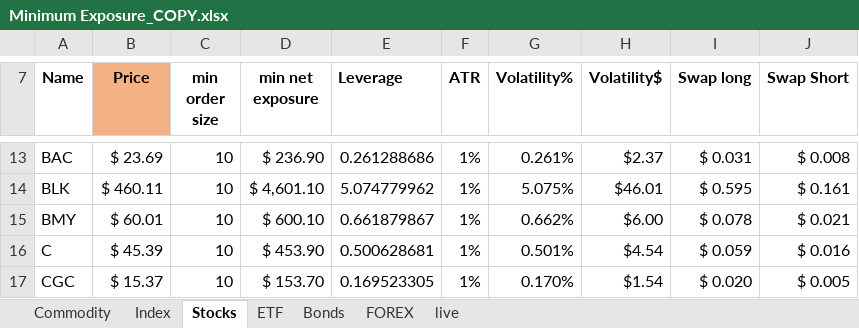
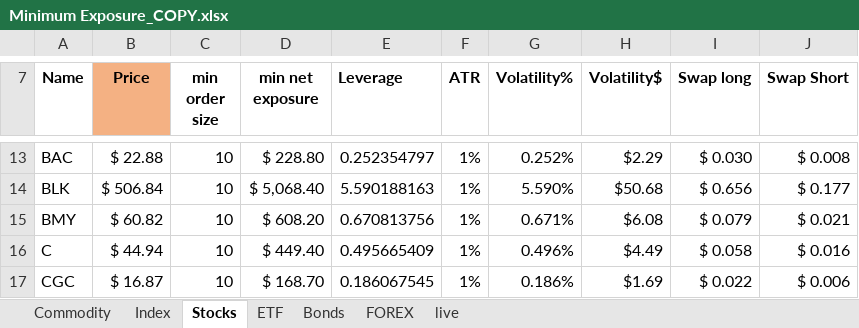
Before and after one commit to Kiran-Sawant/Bridge, an Excel workbook: Minimum Exposure_COPY.xlsx, sheet Stocks, drawn as a sheet; only a part is shown, gaps mark what is left out; values as stored, in another font and other column widths than the file's, no borders; conditional formats not drawn; the diff covers the shown part only; the diff names each change by its address in the sheet, - before the commit and + after, or states it on an @@ line.

```diff
--- a/Minimum Exposure_COPY.xlsx (sheet Stocks)
+++ b/Minimum Exposure_COPY.xlsx (sheet Stocks)
-B13 (Price): $ 23.69
+B13 (Price): $ 22.88
-D13 (min net exposure): $ 236.90
+D13 (min net exposure): $ 228.80
-E13 (Leverage): 0.261288686
+E13 (Leverage): 0.252354797
-G13 (Volatility%): 0.261%
+G13 (Volatility%): 0.252%
-H13 (Volatility$): $2.37
+H13 (Volatility$): $2.29
-I13 (Swap long): $ 0.031
+I13 (Swap long): $ 0.030
-B14 (Price): $ 460.11
+B14 (Price): $ 506.84
-D14 (min net exposure): $ 4,601.10
+D14 (min net exposure): $ 5,068.40
-E14 (Leverage): 5.074779962
+E14 (Leverage): 5.590188163
-G14 (Volatility%): 5.075%
+G14 (Volatility%): 5.590%
-H14 (Volatility$): $46.01
+H14 (Volatility$): $50.68
-I14 (Swap long): $ 0.595
+I14 (Swap long): $ 0.656
-J14 (Swap Short): $ 0.161
+J14 (Swap Short): $ 0.177
-B15 (Price): $ 60.01
+B15 (Price): $ 60.82
-D15 (min net exposure): $ 600.10
+D15 (min net exposure): $ 608.20
-E15 (Leverage): 0.661879867
+E15 (Leverage): 0.670813756
-G15 (Volatility%): 0.662%
+G15 (Volatility%): 0.671%
-H15 (Volatility$): $6.00
+H15 (Volatility$): $6.08
-I15 (Swap long): $ 0.078
+I15 (Swap long): $ 0.079
-B16 (Price): $ 45.39
+B16 (Price): $ 44.94
-D16 (min net exposure): $ 453.90
+D16 (min net exposure): $ 449.40
-E16 (Leverage): 0.500628681
+E16 (Leverage): 0.495665409
-G16 (Volatility%): 0.501%
+G16 (Volatility%): 0.496%
-H16 (Volatility$): $4.54
+H16 (Volatility$): $4.49
-I16 (Swap long): $ 0.059
+I16 (Swap long): $ 0.058
-B17 (Price): $ 15.37
+B17 (Price): $ 16.87
-D17 (min net exposure): $ 153.70
+D17 (min net exposure): $ 168.70
-E17 (Leverage): 0.169523305
+E17 (Leverage): 0.186067545
-G17 (Volatility%): 0.170%
+G17 (Volatility%): 0.186%
-H17 (Volatility$): $1.54
+H17 (Volatility$): $1.69
-I17 (Swap long): $ 0.020
+I17 (Swap long): $ 0.022
-J17 (Swap Short): $ 0.005
+J17 (Swap Short): $ 0.006
```
Also changed, not shown: 699 edited cells elsewhere in this sheet, sheet FOREX, sheet live, sheet ETF, sheet Index, sheet Commodity, sheet Bonds.
